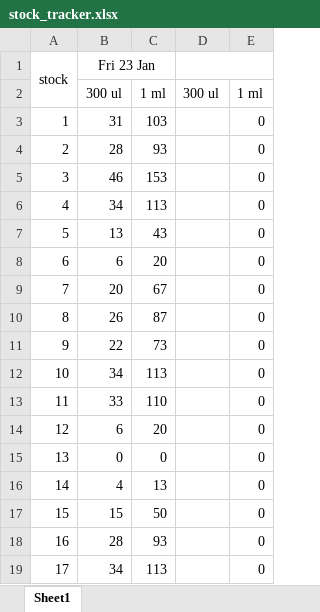
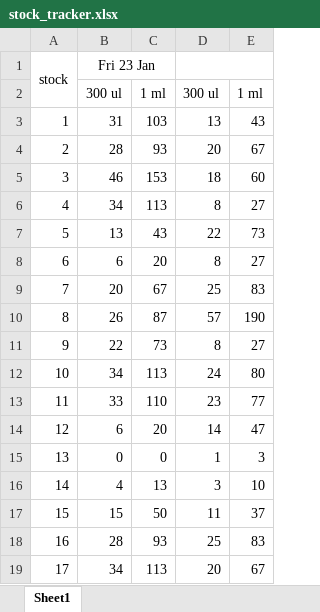
Before and after one commit to grade0ne/csunThesis, an Excel workbook: data/stock_tracker.xlsx, sheet Sheet1, drawn as a sheet; values as stored, in another font and other column widths than the file's, no borders; conditional formats not drawn; the diff names each change by its address in the sheet, - before the commit and + after, or states it on an @@ line.

Commit message:
organizational changes, edits to abstracts, minor script tweaks, clonal stock count data

```diff
--- a/data/stock_tracker.xlsx (sheet Sheet1)
+++ b/data/stock_tracker.xlsx (sheet Sheet1)
-D3: (empty)
+D3: 13
-E3: 0
+E3: 43
-D4: (empty)
+D4: 20
-E4: 0
+E4: 67
-D5: (empty)
+D5: 18
-E5: 0
+E5: 60
-D6: (empty)
+D6: 8
-E6: 0
+E6: 27
-D7: (empty)
+D7: 22
-E7: 0
+E7: 73
-D8: (empty)
+D8: 8
-E8: 0
+E8: 27
-D9: (empty)
+D9: 25
-E9: 0
+E9: 83
-D10: (empty)
+D10: 57
-E10: 0
+E10: 190
-D11: (empty)
+D11: 8
-E11: 0
+E11: 27
-D12: (empty)
+D12: 24
-E12: 0
+E12: 80
-D13: (empty)
+D13: 23
-E13: 0
+E13: 77
-D14: (empty)
+D14: 14
-E14: 0
+E14: 47
-D15: (empty)
+D15: 1
-E15: 0
+E15: 3
-D16: (empty)
+D16: 3
-E16: 0
+E16: 10
-D17: (empty)
+D17: 11
-E17: 0
+E17: 37
-D18: (empty)
+D18: 25
-E18: 0
+E18: 83
-D19: (empty)
+D19: 20
-E19: 0
+E19: 67
```
Also changed, not shown: 18 other files.
